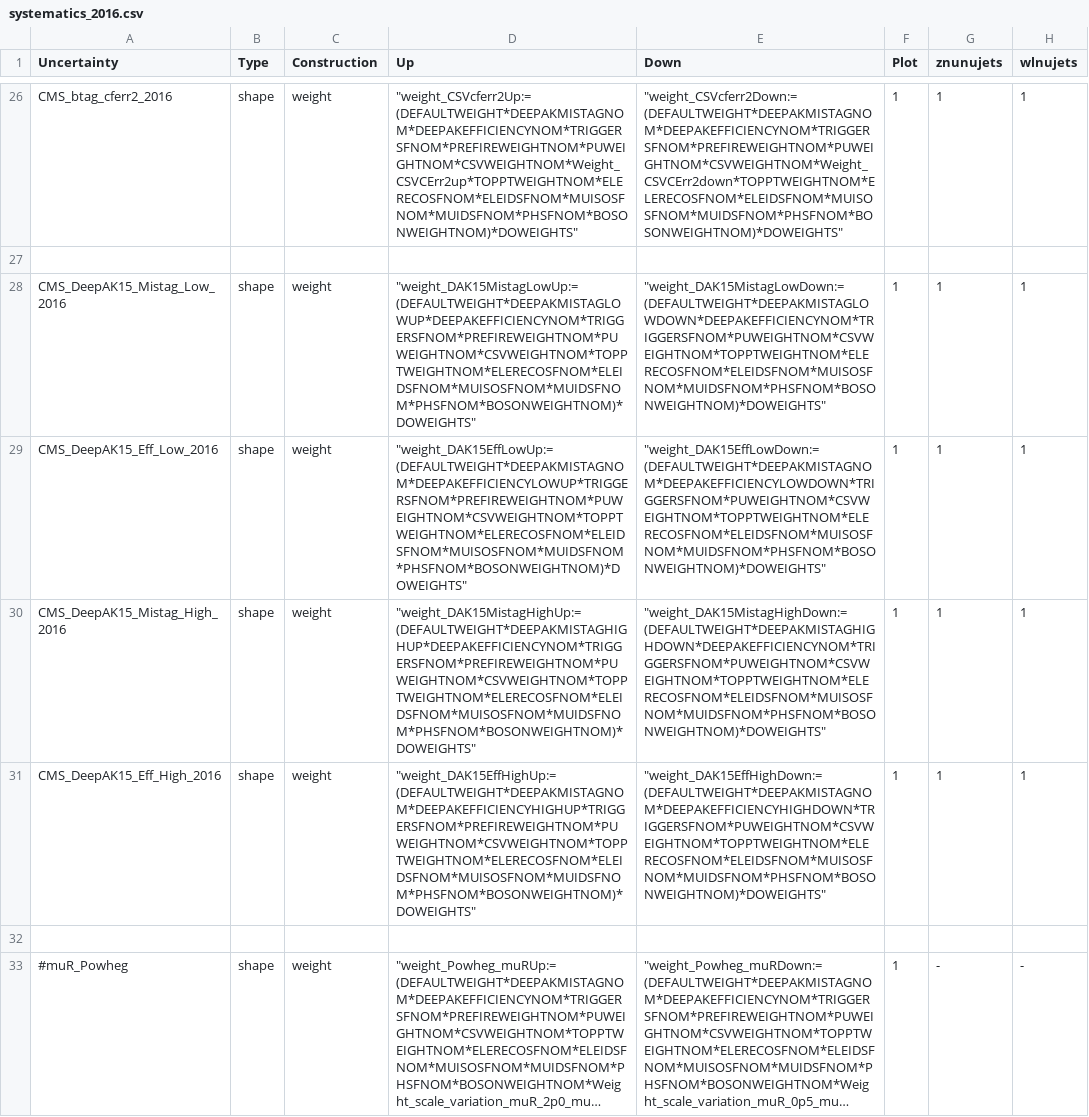
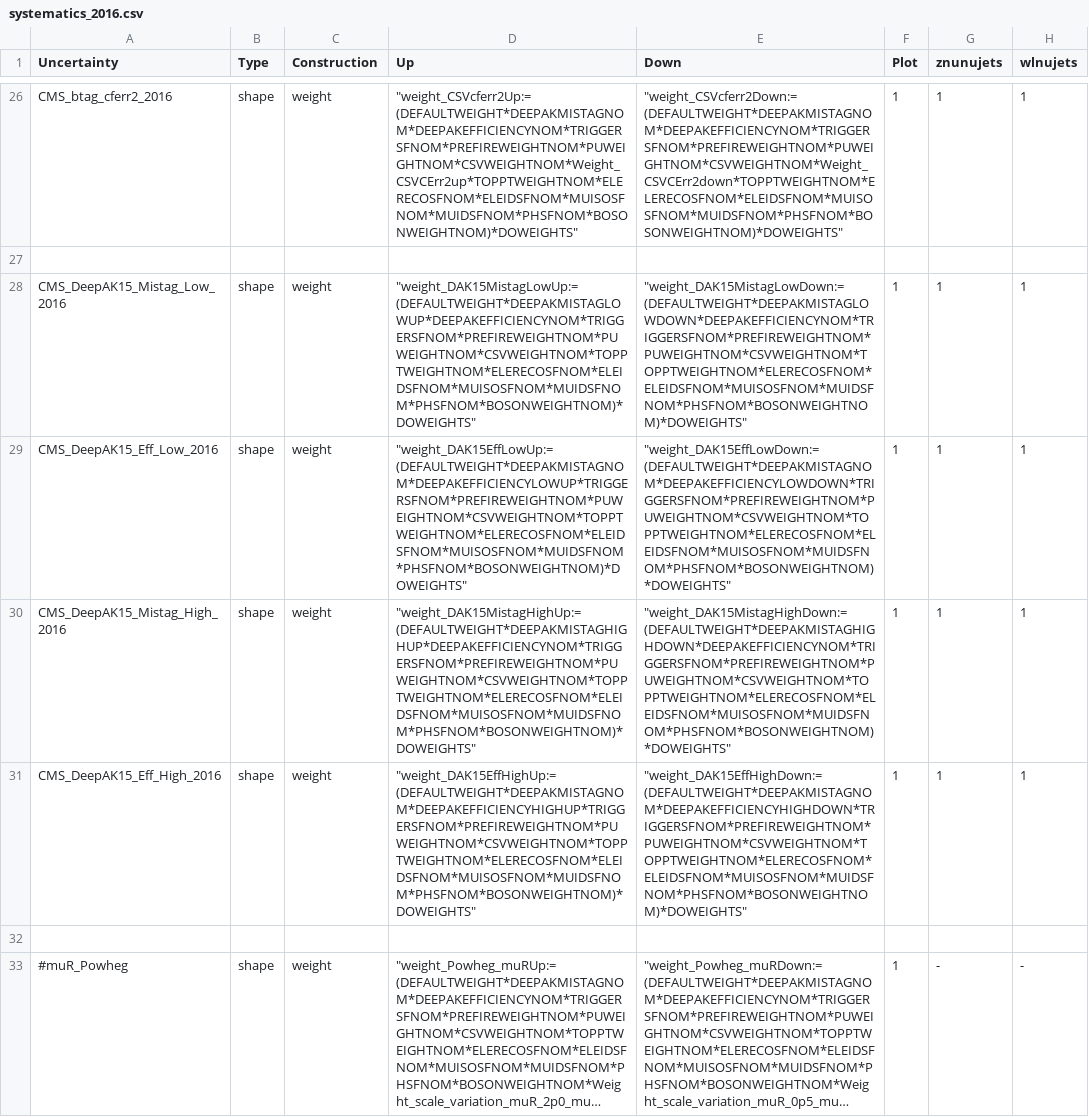
Before and after one commit to kit-cn-cms/pyroot-plotscripts, a CSV file: configs/Monotop/systematics_2016.csv, drawn as a sheet; only a part is shown, gaps mark what is left out; long unchanged cells end in …; the diff names each change by its address in the sheet, - before the commit and + after, or states it on an @@ line.

Commit message:
forgot prefire weight in down variations for deepaf sfs ....

```diff
--- a/configs/Monotop/systematics_2016.csv
+++ b/configs/Monotop/systematics_2016.csv
-E28 (Down): "weight_DAK15MistagLowDown:=(DEFAULTWEIGHT*DEEPAKMISTAGLOWDOWN*DEEPAKEFFICIENCYNOM*TRIGGERSFNOM*PUWEIGHTNOM*CSVWEIGHTNOM*TOPPTWEIGHTNOM*ELERECOSFNOM*ELEIDSFNOM*MUISOSFNOM*MUIDSFNOM*PHSFNOM*BOSONWEIGHTNOM)*DOWEIGHTS"
+E28 (Down): "weight_DAK15MistagLowDown:=(DEFAULTWEIGHT*DEEPAKMISTAGLOWDOWN*DEEPAKEFFICIENCYNOM*TRIGGERSFNOM*PREFIREWEIGHTNOM*PUWEIGHTNOM*CSVWEIGHTNOM*TOPPTWEIGHTNOM*ELERECOSFNOM*ELEIDSFNOM*MUISOSFNOM*MUIDSFNOM*PHSFNOM*BOSONWEIGHTNOM)*DOWEIGHTS"
-E29 (Down): "weight_DAK15EffLowDown:=(DEFAULTWEIGHT*DEEPAKMISTAGNOM*DEEPAKEFFICIENCYLOWDOWN*TRIGGERSFNOM*PUWEIGHTNOM*CSVWEIGHTNOM*TOPPTWEIGHTNOM*ELERECOSFNOM*ELEIDSFNOM*MUISOSFNOM*MUIDSFNOM*PHSFNOM*BOSONWEIGHTNOM)*DOWEIGHTS"
+E29 (Down): "weight_DAK15EffLowDown:=(DEFAULTWEIGHT*DEEPAKMISTAGNOM*DEEPAKEFFICIENCYLOWDOWN*TRIGGERSFNOM*PREFIREWEIGHTNOM*PUWEIGHTNOM*CSVWEIGHTNOM*TOPPTWEIGHTNOM*ELERECOSFNOM*ELEIDSFNOM*MUISOSFNOM*MUIDSFNOM*PHSFNOM*BOSONWEIGHTNOM)*DOWEIGHTS"
-E30 (Down): "weight_DAK15MistagHighDown:=(DEFAULTWEIGHT*DEEPAKMISTAGHIGHDOWN*DEEPAKEFFICIENCYNOM*TRIGGERSFNOM*PUWEIGHTNOM*CSVWEIGHTNOM*TOPPTWEIGHTNOM*ELERECOSFNOM*ELEIDSFNOM*MUISOSFNOM*MUIDSFNOM*PHSFNOM*BOSONWEIGHTNOM)*DOWEIGHTS"
+E30 (Down): "weight_DAK15MistagHighDown:=(DEFAULTWEIGHT*DEEPAKMISTAGHIGHDOWN*DEEPAKEFFICIENCYNOM*TRIGGERSFNOM*PREFIREWEIGHTNOM*PUWEIGHTNOM*CSVWEIGHTNOM*TOPPTWEIGHTNOM*ELERECOSFNOM*ELEIDSFNOM*MUISOSFNOM*MUIDSFNOM*PHSFNOM*BOSONWEIGHTNOM)*DOWEIGHTS"
-E31 (Down): "weight_DAK15EffHighDown:=(DEFAULTWEIGHT*DEEPAKMISTAGNOM*DEEPAKEFFICIENCYHIGHDOWN*TRIGGERSFNOM*PUWEIGHTNOM*CSVWEIGHTNOM*TOPPTWEIGHTNOM*ELERECOSFNOM*ELEIDSFNOM*MUISOSFNOM*MUIDSFNOM*PHSFNOM*BOSONWEIGHTNOM)*DOWEIGHTS"
+E31 (Down): "weight_DAK15EffHighDown:=(DEFAULTWEIGHT*DEEPAKMISTAGNOM*DEEPAKEFFICIENCYHIGHDOWN*TRIGGERSFNOM*PREFIREWEIGHTNOM*PUWEIGHTNOM*CSVWEIGHTNOM*TOPPTWEIGHTNOM*ELERECOSFNOM*ELEIDSFNOM*MUISOSFNOM*MUIDSFNOM*PHSFNOM*BOSONWEIGHTNOM)*DOWEIGHTS"
```
Also changed, not shown: configs/Monotop/systematics_2017.csv.
